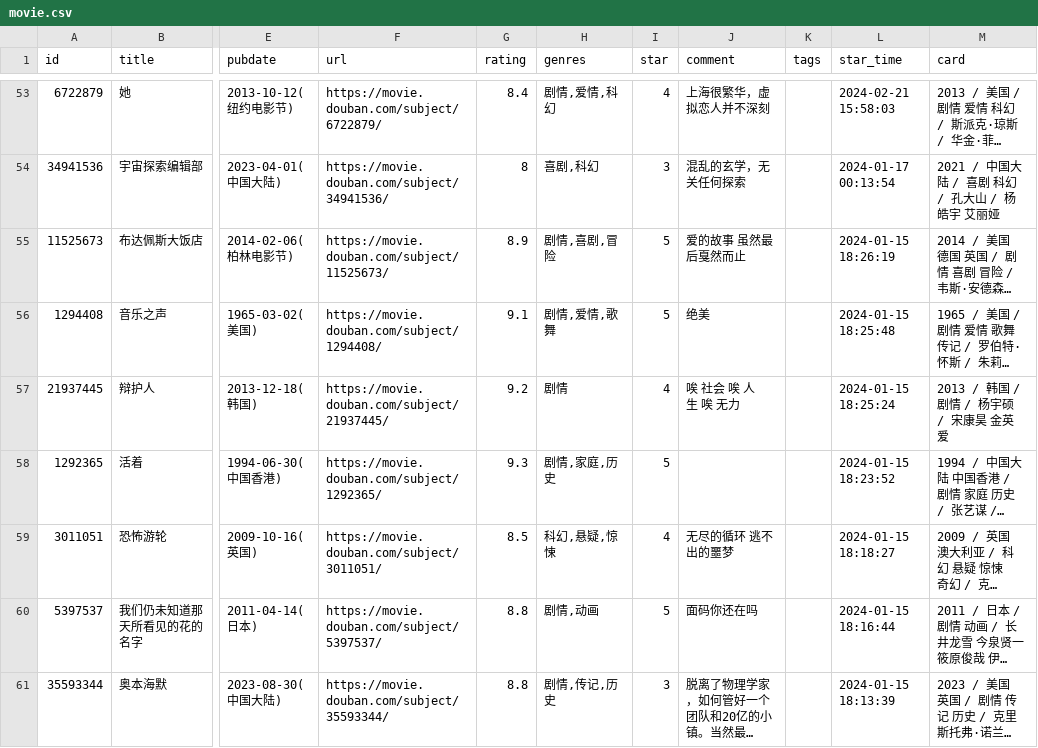
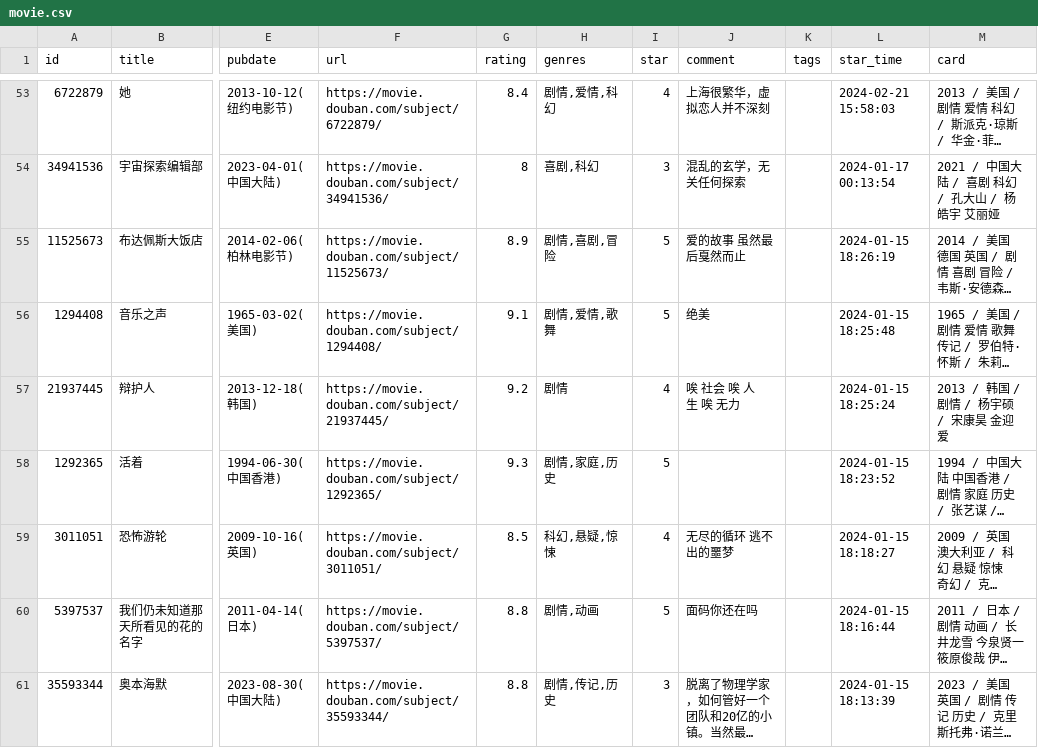
Before and after one commit to BachWV/gh-action-movie, a CSV file: movie.csv, drawn as a sheet; only a part is shown, gaps mark what is left out; long unchanged cells end in …; the diff names each change by its address in the sheet, - before the commit and + after, or states it on an @@ line.

Commit message:
update douban

```diff
--- a/movie.csv
+++ b/movie.csv
-M57 (card): 2013 / 韩国 / 剧情 / 杨宇硕 / 宋康昊 金英爱
+M57 (card): 2013 / 韩国 / 剧情 / 杨宇硕 / 宋康昊 金迎爱
```
